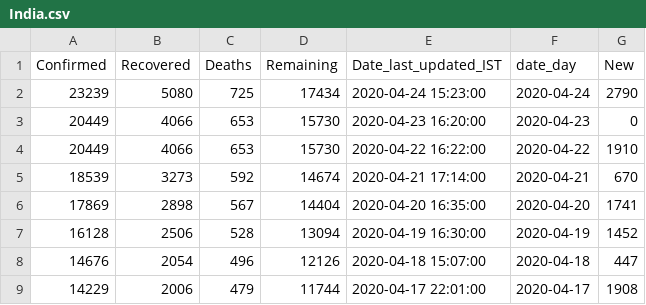
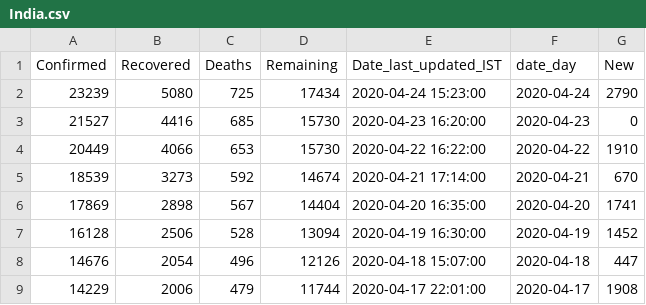
Before and after one commit to ihapoorv/data-updated, a CSV file: cumulative_data/India.csv, drawn as a sheet; only a part is shown.

Commit message:
Add files via upload

```diff
--- a/cumulative_data/India.csv
+++ b/cumulative_data/India.csv
@@ -2,3 +2,3 @@ Confirmed,Recovered,Deaths,Remaining,Date_last_updated_IST,date_day,New
 23239,5080,725,17434,2020-04-24 15:23:00,2020-04-24,2790
-20449,4066,653,15730,2020-04-23 16:20:00,2020-04-23,0
+21527,4416,685,15730,2020-04-23 16:20:00,2020-04-23,0
 20449,4066,653,15730,2020-04-22 16:22:00,2020-04-22,1910
```
